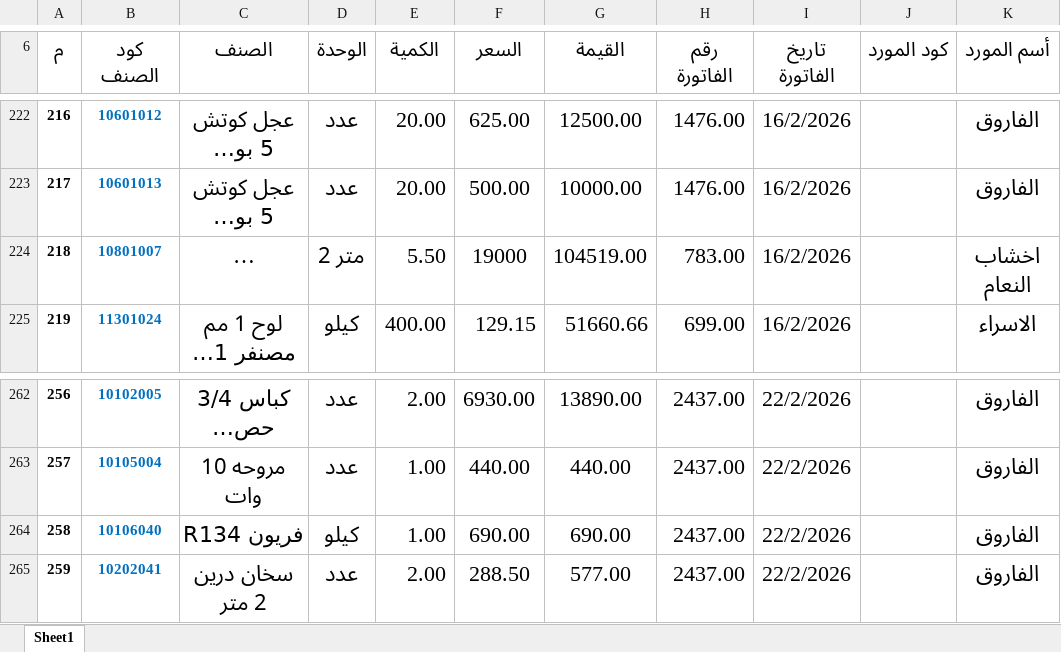
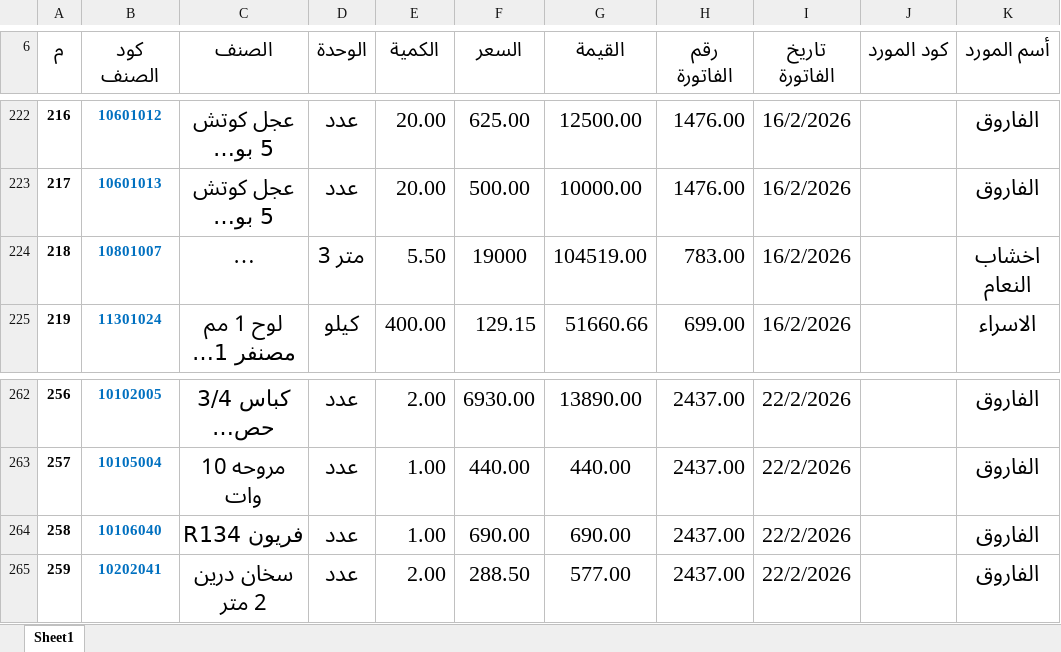
Before and after one commit to moggroupdev/erp-server, an Excel workbook: data/transactions/أذونات الإضافة لشهر 3.xlsx, sheet Sheet1, drawn as a sheet; only a part is shown, gaps mark what is left out; long unchanged cells end in …; values as stored, in another font and other column widths than the file's, no borders; the diff names each change by its address in the sheet, - before the commit and + after, or states it on an @@ line.

```diff
--- a/data/transactions/أذونات الإضافة لشهر 3.xlsx (sheet Sheet1)
+++ b/data/transactions/أذونات الإضافة لشهر 3.xlsx (sheet Sheet1)
-D224 (الوحدة): متر 2
+D224 (الوحدة): متر 3
-D264 (الوحدة): كيلو
+D264 (الوحدة): عدد
```
Also changed, not shown: data/materials/_unit-mismatches/unit-mismatches.xlsx, data/transactions/_unit-mismatches/unit-mismatches.xlsx, 1 other file.
